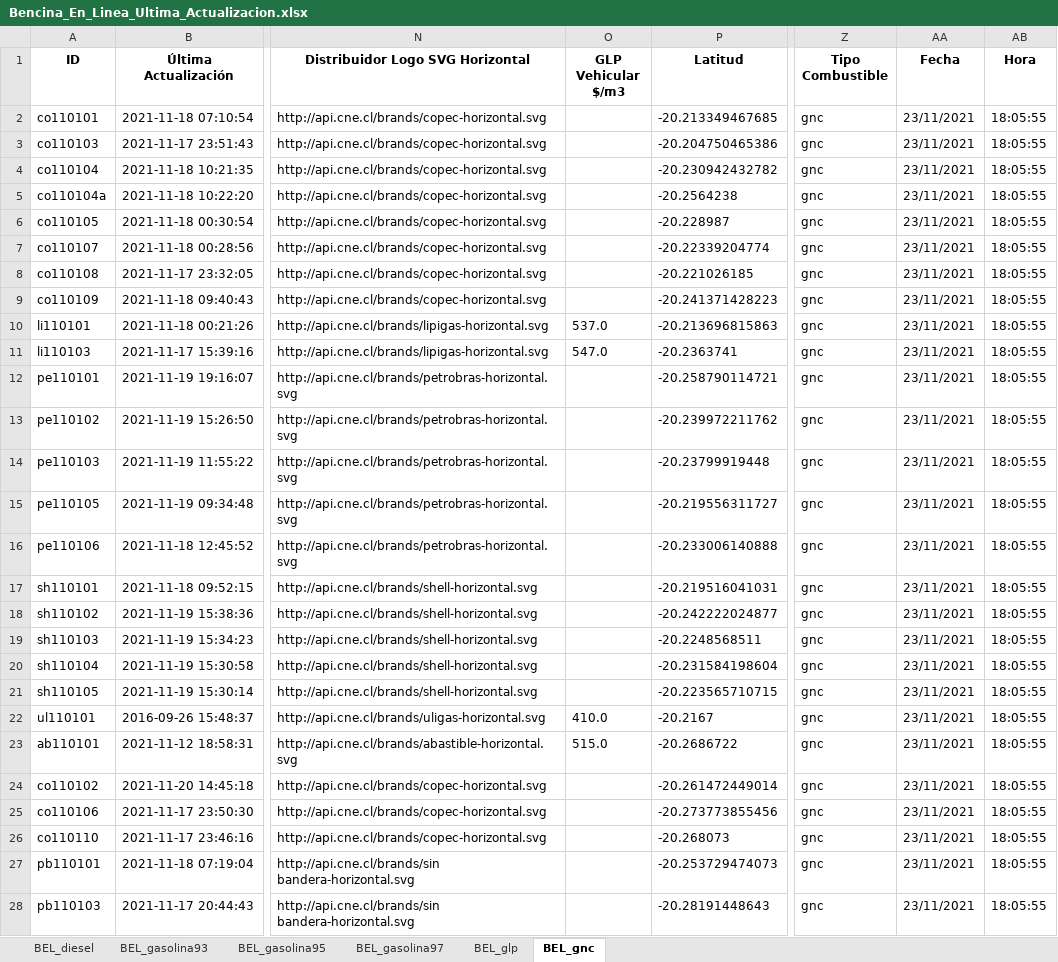
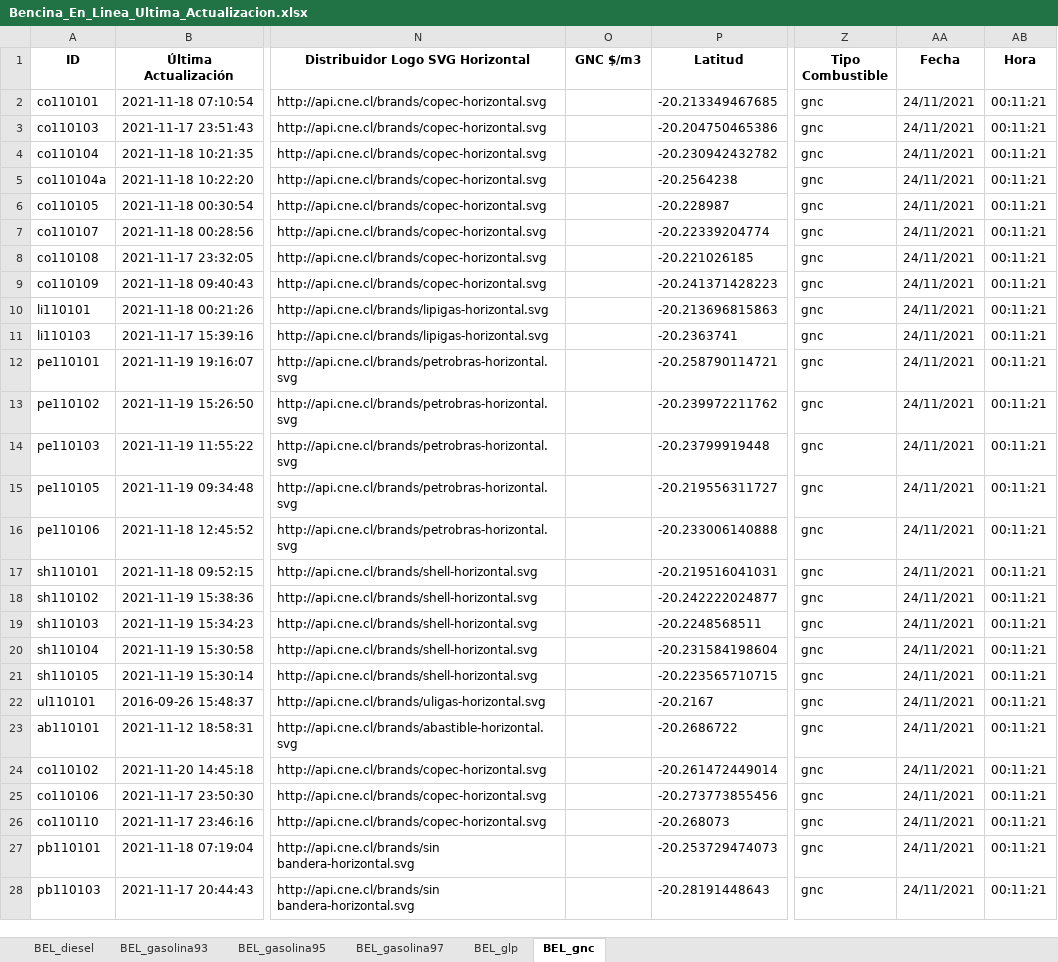
Before and after one commit to Sud-Austral/ENERGIA, an Excel workbook: Bencina_En_Linea_Ultima_Actualizacion.xlsx, sheet BEL_gnc, drawn as a sheet; only a part is shown, gaps mark what is left out; values as stored, in another font and other column widths than the file's, no borders; the diff covers the shown part only; the diff names each change by its address in the sheet, - before the commit and + after, or states it on an @@ line.

```diff
--- a/Bencina_En_Linea_Ultima_Actualizacion.xlsx (sheet BEL_gnc)
+++ b/Bencina_En_Linea_Ultima_Actualizacion.xlsx (sheet BEL_gnc)
-O1: GLP Vehicular $/m3
+O1: GNC $/m3
-AA2:AA28 (Fecha): 23/11/2021
+AA2:AA28 (Fecha): 24/11/2021
-AB2:AB28 (Hora): 18:05:55
+AB2:AB28 (Hora): 00:11:21
-O10 (GNC $/m3): 537.0
+O10 (GNC $/m3): (empty)
-O11 (GNC $/m3): 547.0
+O11 (GNC $/m3): (empty)
-O22 (GNC $/m3): 410.0
+O22 (GNC $/m3): (empty)
-O23 (GNC $/m3): 515.0
+O23 (GNC $/m3): (empty)
```
Also changed, not shown: 46 edited cells elsewhere in this sheet, sheet BEL_glp, sheet BEL_gasolina97, sheet BEL_diesel, sheet BEL_gasolina93, sheet BEL_gasolina95.
